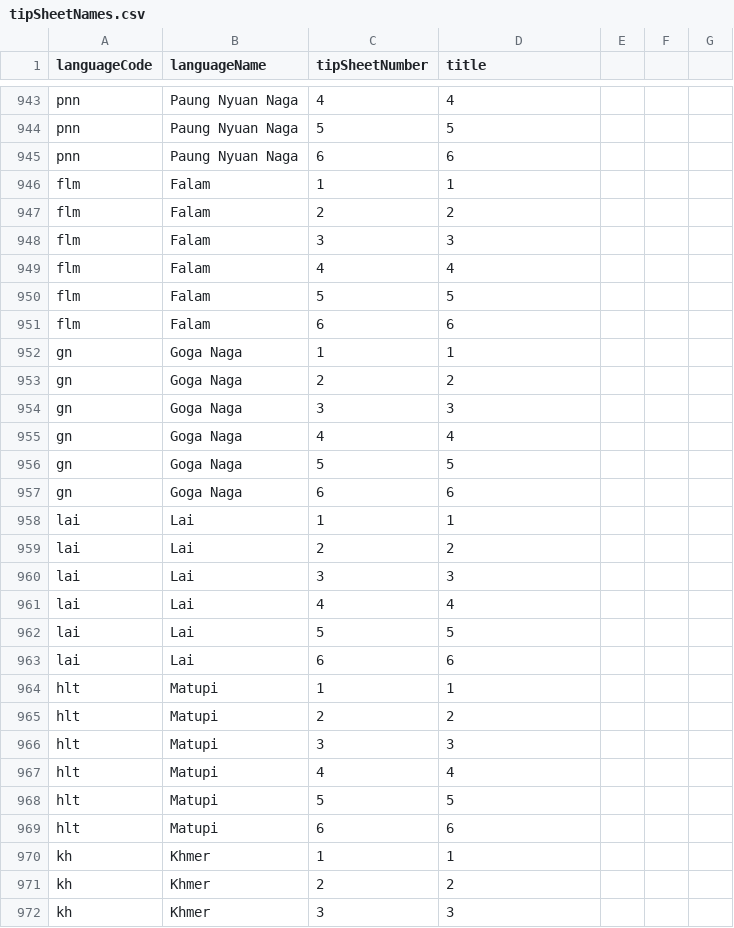
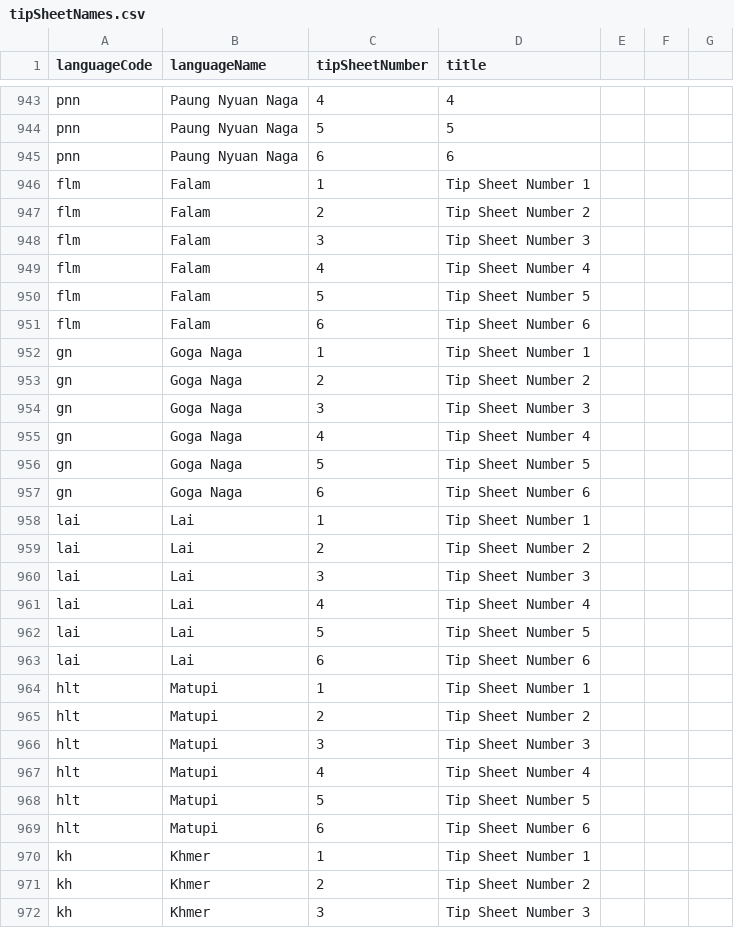
Before and after one commit to sylviawakoli/covid-parenting-website, a CSV file: src/assets/tip_sheets/tipSheetNames.csv, drawn as a sheet; only a part is shown, gaps mark what is left out; the diff covers the shown part only; the diff names each change by its address in the sheet, - before the commit and + after, or states it on an @@ line.

```diff
--- a/src/assets/tip_sheets/tipSheetNames.csv
+++ b/src/assets/tip_sheets/tipSheetNames.csv
-D946 (title): 1
+D946 (title): Tip Sheet Number 1
-D947 (title): 2
+D947 (title): Tip Sheet Number 2
-D948 (title): 3
+D948 (title): Tip Sheet Number 3
-D949 (title): 4
+D949 (title): Tip Sheet Number 4
-D950 (title): 5
+D950 (title): Tip Sheet Number 5
-D951 (title): 6
+D951 (title): Tip Sheet Number 6
-D952 (title): 1
+D952 (title): Tip Sheet Number 1
-D953 (title): 2
+D953 (title): Tip Sheet Number 2
-D954 (title): 3
+D954 (title): Tip Sheet Number 3
-D955 (title): 4
+D955 (title): Tip Sheet Number 4
-D956 (title): 5
+D956 (title): Tip Sheet Number 5
-D957 (title): 6
+D957 (title): Tip Sheet Number 6
-D958 (title): 1
+D958 (title): Tip Sheet Number 1
-D959 (title): 2
+D959 (title): Tip Sheet Number 2
-D960 (title): 3
+D960 (title): Tip Sheet Number 3
-D961 (title): 4
+D961 (title): Tip Sheet Number 4
-D962 (title): 5
+D962 (title): Tip Sheet Number 5
-D963 (title): 6
+D963 (title): Tip Sheet Number 6
-D964 (title): 1
+D964 (title): Tip Sheet Number 1
-D965 (title): 2
+D965 (title): Tip Sheet Number 2
-D966 (title): 3
+D966 (title): Tip Sheet Number 3
-D967 (title): 4
+D967 (title): Tip Sheet Number 4
-D968 (title): 5
+D968 (title): Tip Sheet Number 5
-D969 (title): 6
+D969 (title): Tip Sheet Number 6
-D970 (title): 1
+D970 (title): Tip Sheet Number 1
-D971 (title): 2
+D971 (title): Tip Sheet Number 2
-D972 (title): 3
+D972 (title): Tip Sheet Number 3
```
Also changed, not shown: 138 edited cells elsewhere in this file, 6 other files.
